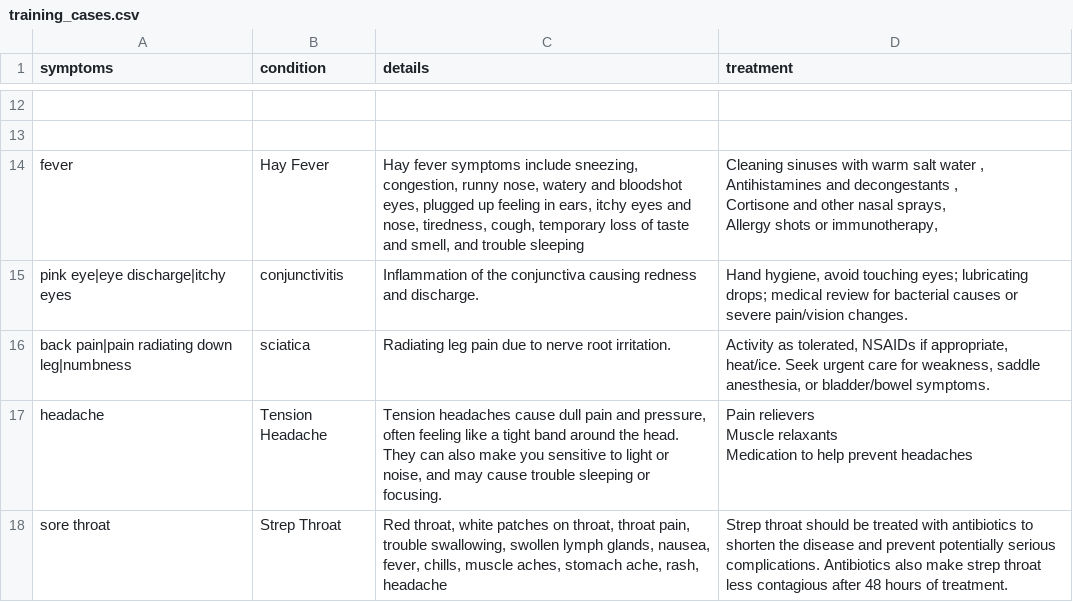
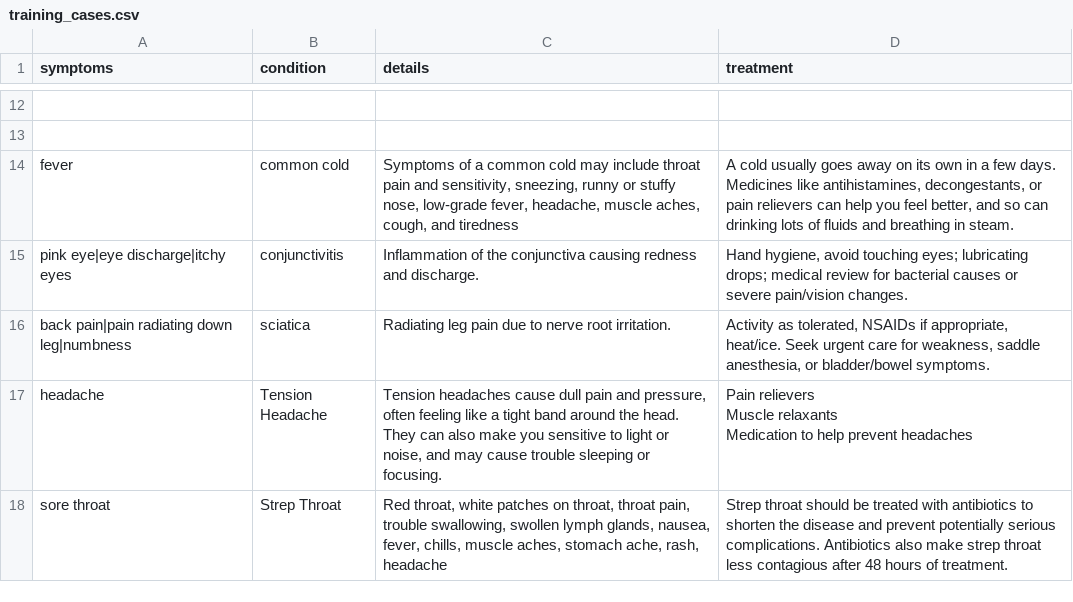
Before and after one commit to Xmonddd/pythonhost, a CSV file: data/training_cases.csv, drawn as a sheet; only a part is shown, gaps mark what is left out; ↵ is a line break in a cell; the diff names each change by its address in the sheet, - before the commit and + after, or states it on an @@ line.

Commit message:
update

```diff
--- a/data/training_cases.csv
+++ b/data/training_cases.csv
-B14 (condition): Hay Fever
+B14 (condition): common cold
-C14 (details): Hay fever symptoms include sneezing, congestion, runny nose, watery and bloodshot eyes, plugged up feeling in ears, itchy eyes and nose, tiredness, cough, temporary loss of taste and smell, and trouble sleeping
+C14 (details): Symptoms of a common cold may include throat pain and sensitivity, sneezing, runny or stuffy nose, low-grade fever, headache, muscle aches, cough, and tiredness
-D14 (treatment): Cleaning sinuses with warm salt water , ↵ Antihistamines and decongestants , ↵ Cortisone and other nasal sprays, ↵ Allergy shots or immunotherapy,
+D14 (treatment): A cold usually goes away on its own in a few days. Medicines like antihistamines, decongestants, or pain relievers can help you feel better, and so can drinking lots of fluids and breathing in steam.
```
